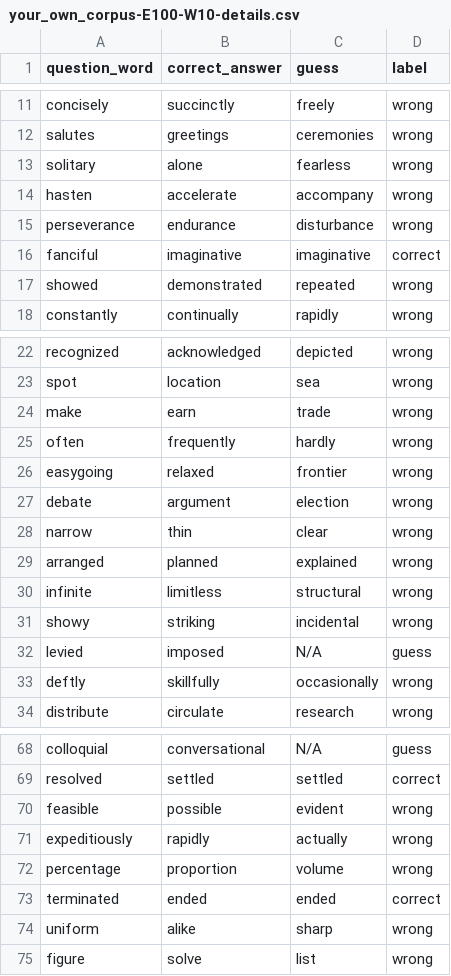
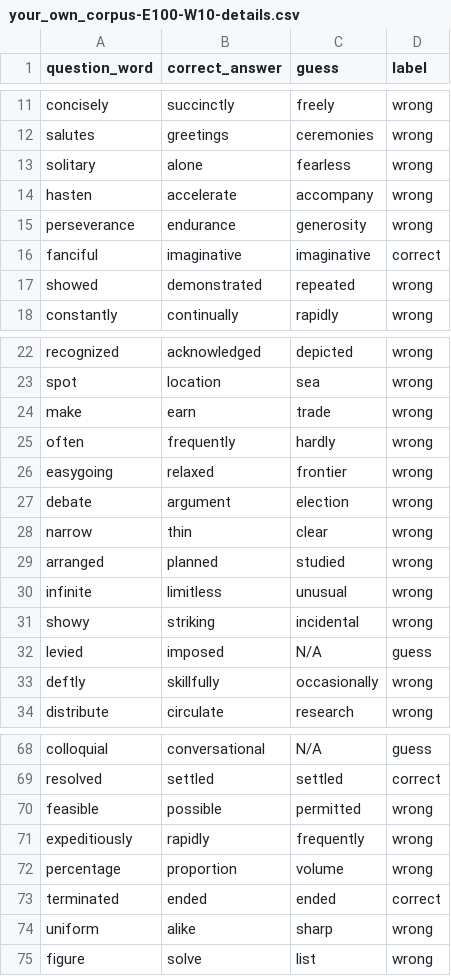
Before and after one commit to endnowfuhfu/A2COMP472, a CSV file: your_own_corpus-E100-W10-details.csv, drawn as a sheet; only a part is shown, gaps mark what is left out.

```diff
--- a/your_own_corpus-E100-W10-details.csv
+++ b/your_own_corpus-E100-W10-details.csv
@@ -14,3 +14,3 @@ solitary,alone,fearless,wrong
 hasten,accelerate,accompany,wrong
-perseverance,endurance,disturbance,wrong
+perseverance,endurance,generosity,wrong
 fanciful,imaginative,imaginative,correct
@@ -28,4 +28,4 @@ debate,argument,election,wrong
 narrow,thin,clear,wrong
-arranged,planned,explained,wrong
-infinite,limitless,structural,wrong
+arranged,planned,studied,wrong
+infinite,limitless,unusual,wrong
 showy,striking,incidental,wrong
@@ -69,4 +69,4 @@ colloquial,conversational,N/A,guess
 resolved,settled,settled,correct
-feasible,possible,evident,wrong
-expeditiously,rapidly,actually,wrong
+feasible,possible,permitted,wrong
+expeditiously,rapidly,frequently,wrong
 percentage,proportion,volume,wrong
```
Also changed, not shown: analysis.csv, glove-twitter-200-details.csv, 13 other files.
